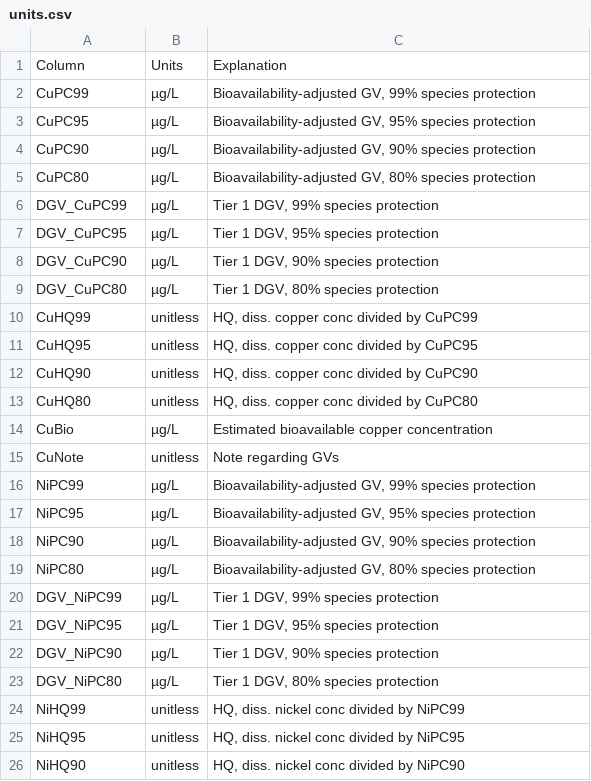
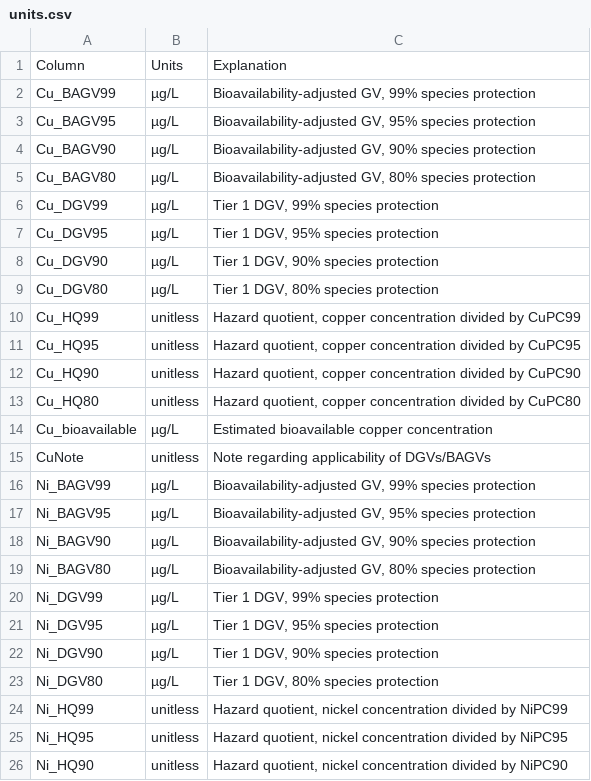
Before and after one commit to jenni-gnz/anzg-metal-tool, a CSV file: data/units.csv, drawn as a sheet; only a part is shown; the diff covers the shown part only.

```diff
--- a/data/units.csv
+++ b/data/units.csv
@@ -1,26 +1,26 @@
 Column,Units,Explanation
-CuPC99,µg/L,"Bioavailability-adjusted GV, 99% species protection"
-CuPC95,µg/L,"Bioavailability-adjusted GV, 95% species protection"
-CuPC90,µg/L,"Bioavailability-adjusted GV, 90% species protection"
-CuPC80,µg/L,"Bioavailability-adjusted GV, 80% species protection"
-DGV_CuPC99,µg/L,"Tier 1 DGV, 99% species protection"
-DGV_CuPC95,µg/L,"Tier 1 DGV, 95% species protection"
-DGV_CuPC90,µg/L,"Tier 1 DGV, 90% species protection"
-DGV_CuPC80,µg/L,"Tier 1 DGV, 80% species protection"
-CuHQ99,unitless,"HQ, diss. copper conc divided by CuPC99"
-CuHQ95,unitless,"HQ, diss. copper conc divided by CuPC95"
-CuHQ90,unitless,"HQ, diss. copper conc divided by CuPC90"
-CuHQ80,unitless,"HQ, diss. copper conc divided by CuPC80"
-CuBio,µg/L,Estimated bioavailable copper concentration
-CuNote,unitless,Note regarding GVs
-NiPC99,µg/L,"Bioavailability-adjusted GV, 99% species protection"
-NiPC95,µg/L,"Bioavailability-adjusted GV, 95% species protection"
-NiPC90,µg/L,"Bioavailability-adjusted GV, 90% species protection"
-NiPC80,µg/L,"Bioavailability-adjusted GV, 80% species protection"
-DGV_NiPC99,µg/L,"Tier 1 DGV, 99% species protection"
-DGV_NiPC95,µg/L,"Tier 1 DGV, 95% species protection"
-DGV_NiPC90,µg/L,"Tier 1 DGV, 90% species protection"
-DGV_NiPC80,µg/L,"Tier 1 DGV, 80% species protection"
-NiHQ99,unitless,"HQ, diss. nickel conc divided by NiPC99"
-NiHQ95,unitless,"HQ, diss. nickel conc divided by NiPC95"
-NiHQ90,unitless,"HQ, diss. nickel conc divided by NiPC90"
+Cu_BAGV99,µg/L,"Bioavailability-adjusted GV, 99% species protection"
+Cu_BAGV95,µg/L,"Bioavailability-adjusted GV, 95% species protection"
+Cu_BAGV90,µg/L,"Bioavailability-adjusted GV, 90% species protection"
+Cu_BAGV80,µg/L,"Bioavailability-adjusted GV, 80% species protection"
+Cu_DGV99,µg/L,"Tier 1 DGV, 99% species protection"
+Cu_DGV95,µg/L,"Tier 1 DGV, 95% species protection"
+Cu_DGV90,µg/L,"Tier 1 DGV, 90% species protection"
+Cu_DGV80,µg/L,"Tier 1 DGV, 80% species protection"
+Cu_HQ99,unitless,"Hazard quotient, copper concentration divided by CuPC99"
+Cu_HQ95,unitless,"Hazard quotient, copper concentration divided by CuPC95"
+Cu_HQ90,unitless,"Hazard quotient, copper concentration divided by CuPC90"
+Cu_HQ80,unitless,"Hazard quotient, copper concentration divided by CuPC80"
+Cu_bioavailable,µg/L,Estimated bioavailable copper concentration
+CuNote,unitless,Note regarding applicability of DGVs/BAGVs
+Ni_BAGV99,µg/L,"Bioavailability-adjusted GV, 99% species protection"
+Ni_BAGV95,µg/L,"Bioavailability-adjusted GV, 95% species protection"
+Ni_BAGV90,µg/L,"Bioavailability-adjusted GV, 90% species protection"
+Ni_BAGV80,µg/L,"Bioavailability-adjusted GV, 80% species protection"
+Ni_DGV99,µg/L,"Tier 1 DGV, 99% species protection"
+Ni_DGV95,µg/L,"Tier 1 DGV, 95% species protection"
+Ni_DGV90,µg/L,"Tier 1 DGV, 90% species protection"
+Ni_DGV80,µg/L,"Tier 1 DGV, 80% species protection"
+Ni_HQ99,unitless,"Hazard quotient, nickel concentration divided by NiPC99"
+Ni_HQ95,unitless,"Hazard quotient, nickel concentration divided by NiPC95"
+Ni_HQ90,unitless,"Hazard quotient, nickel concentration divided by NiPC90"
```
Also changed, not shown: 18 edited cells elsewhere in this file, 18 other files.
